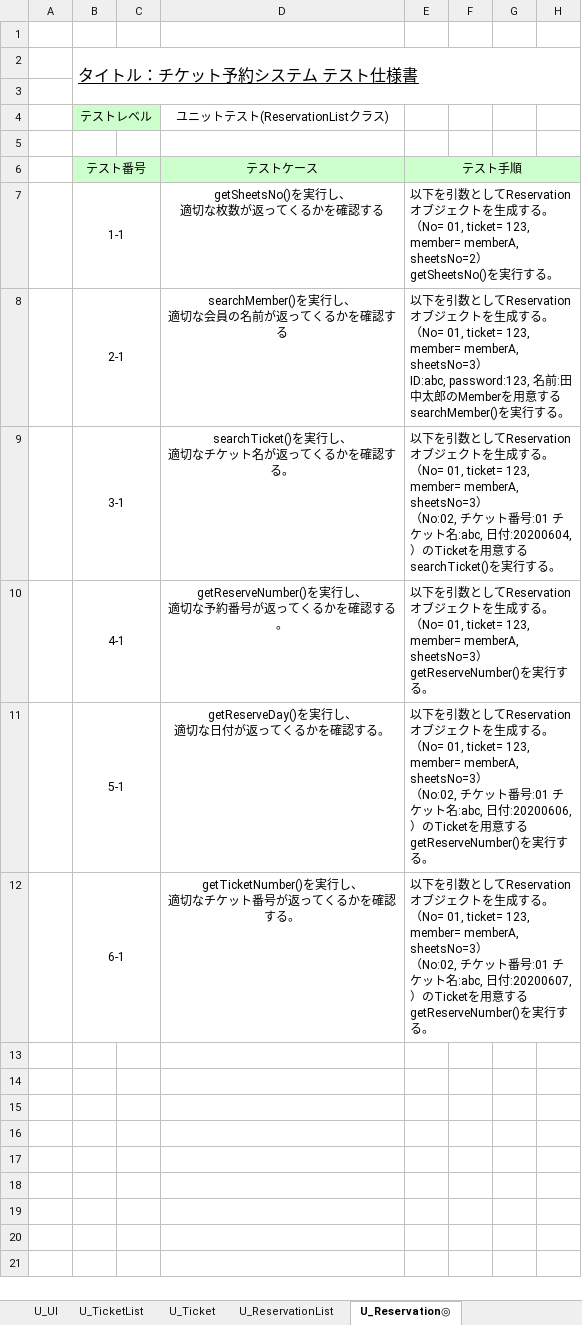
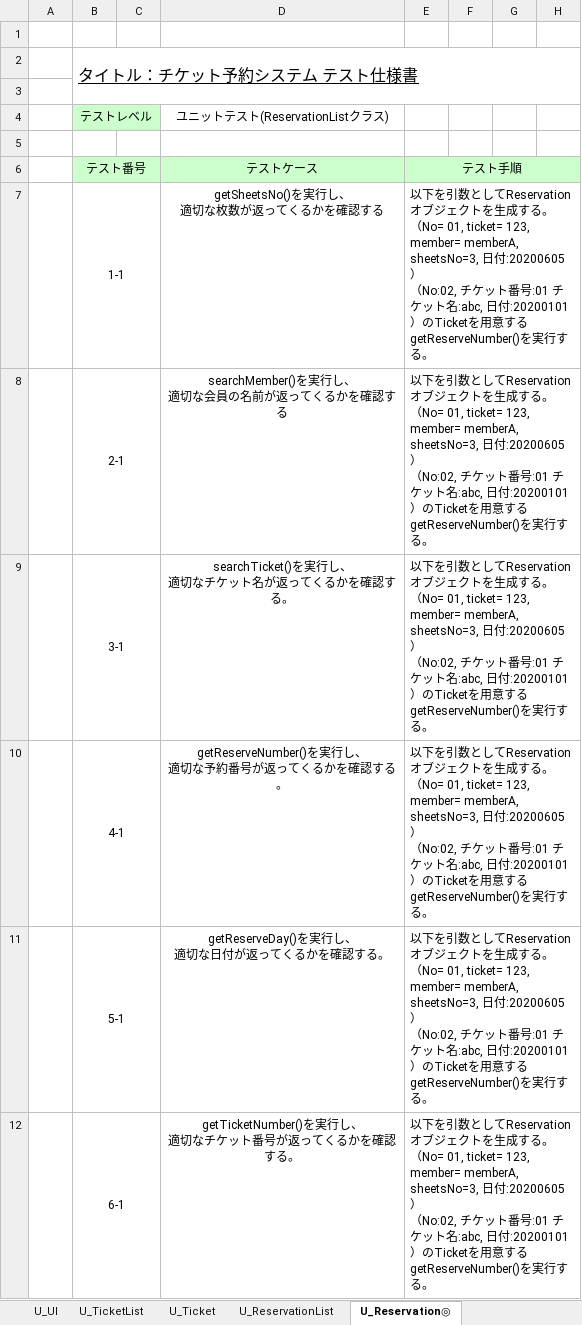
Before and after one commit to s-oishi/testRepo02, an Excel workbook: 05実装/ユニットテスト仕様書_Ticket.xlsx, sheet U_Reservation◎, drawn as a sheet; only a part is shown; values as stored, in another font and other column widths than the file's, no borders; ↵ is a line break in a cell; the diff names each change by its address in the sheet, - before the commit and + after, or states it on an @@ line.

```diff
--- a/05実装/ユニットテスト仕様書_Ticket.xlsx (sheet U_Reservation◎)
+++ b/05実装/ユニットテスト仕様書_Ticket.xlsx (sheet U_Reservation◎)
-E7: …member= memberA, sheetsNo=2） ↵ getSheetsNo()を実…
+E7: …member= memberA, sheetsNo=3, 日付:20200605） ↵ （No:02, チケット番号:01 チケット名:abc, 日付:20200101 ）のTicketを用意する ↵ getReserveNumber()を実…
-E8: …member= memberA, sheetsNo=3） ↵ ID:abc, password:123, 名前:田中太郎のMemberを用意する ↵ searchMember()を実…
+E8: …member= memberA, sheetsNo=3, 日付:20200605） ↵ （No:02, チケット番号:01 チケット名:abc, 日付:20200101 ）のTicketを用意する ↵ getReserveNumber()を実…
-E9: …ticket= 123, member= memberA, sheetsNo=3） ↵ （No:02, チケット番号:01 チケット名:abc, 日付:20200604, ）のTicketを用意する ↵ searchTicket()を実行す…
+E9: …ticket= 123, member= memberA, sheetsNo=3, 日付:20200605） ↵ （No:02, チケット番号:01 チケット名:abc, 日付:20200101 ）のTicketを用意する ↵ getReserveNumber()を実行す…
-E10: …member= memberA, sheetsNo=3） ↵ getReserveNumber()…
+E10: …member= memberA, sheetsNo=3, 日付:20200605） ↵ （No:02, チケット番号:01 チケット名:abc, 日付:20200101 ）のTicketを用意する ↵ getReserveNumber()…
-E11: …ticket= 123, member= memberA, sheetsNo=3） ↵ （No:02, チケット番号:01 チケット名:abc, 日付:20200606, ）のTicketを…
+E11: …ticket= 123, member= memberA, sheetsNo=3, 日付:20200605） ↵ （No:02, チケット番号:01 チケット名:abc, 日付:20200101 ）のTicketを…
-E12: …ticket= 123, member= memberA, sheetsNo=3） ↵ （No:02, チケット番号:01 チケット名:abc, 日付:20200607, ）のTicketを…
+E12: …ticket= 123, member= memberA, sheetsNo=3, 日付:20200605） ↵ （No:02, チケット番号:01 チケット名:abc, 日付:20200101 ）のTicketを…
```
Also changed, not shown: sheet U_ReservationList, sheet U_Ticket, sheet U_ReservationSystem◎, other sheet tabs.
